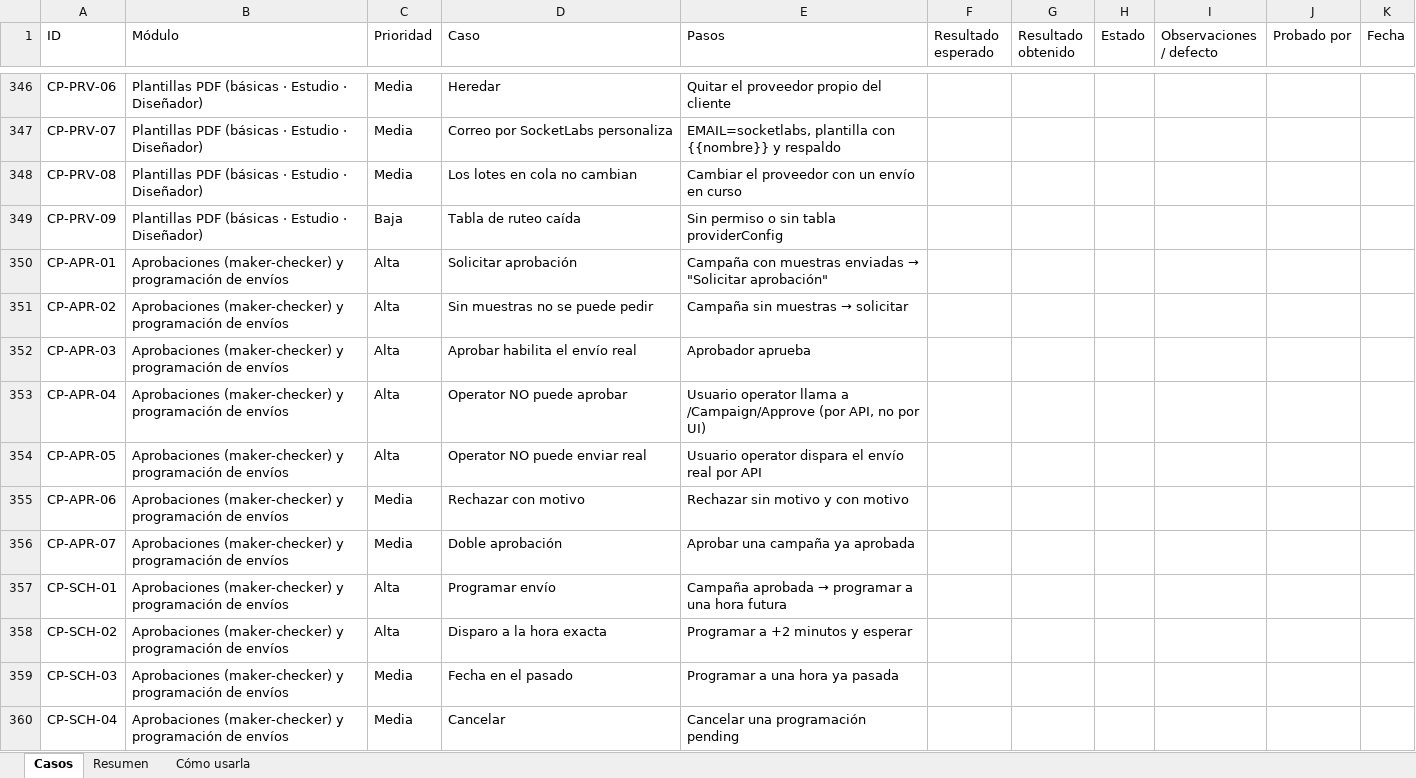
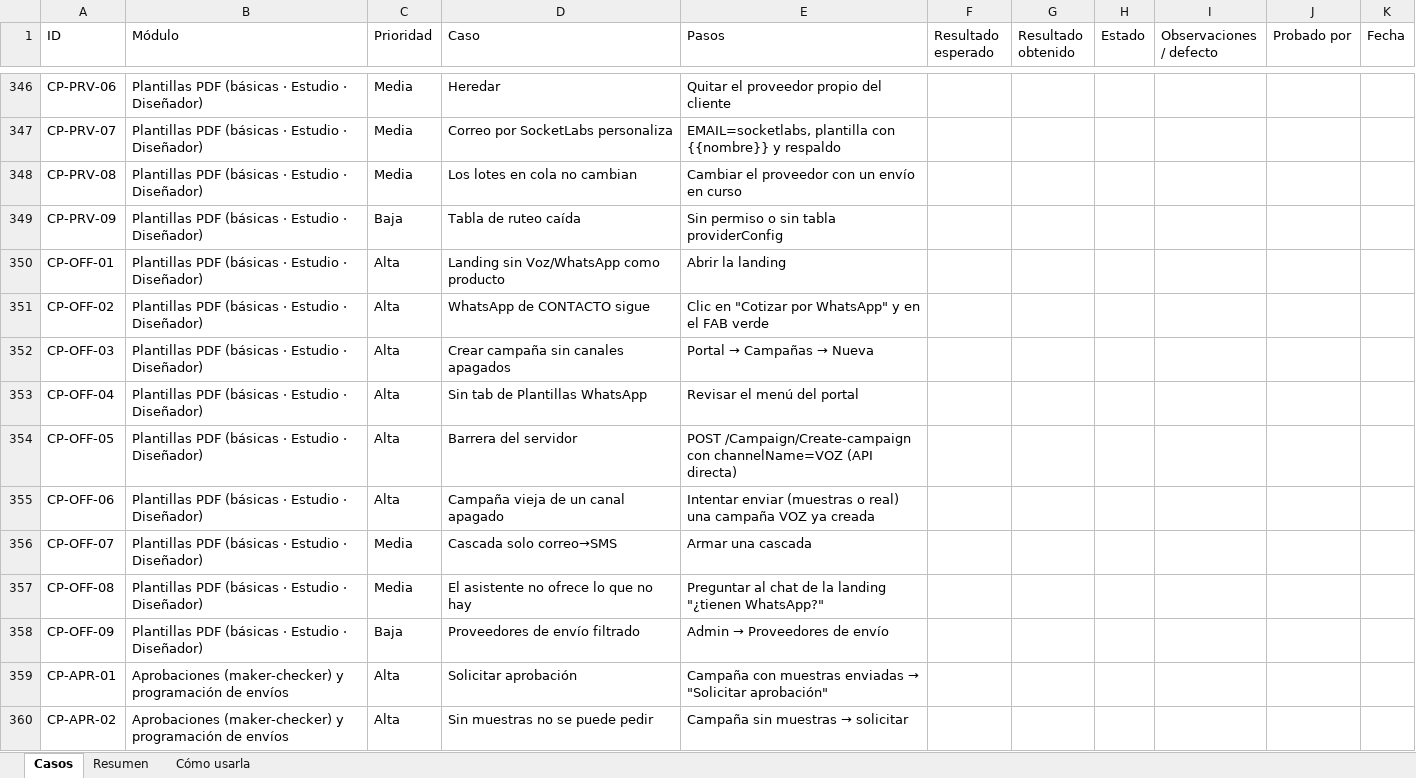
Before and after one commit to carvajal07/mailconnect, an Excel workbook: CASOS_PRUEBA_QA.xlsx, sheet Casos, drawn as a sheet; only a part is shown, gaps mark what is left out; the shorter side is filled out with more unchanged rows; values as stored, in another font and other column widths than the file's, no cell formats; the diff names each change by its address in the sheet, - before the commit and + after, or states it on an @@ line.

```diff
--- a/CASOS_PRUEBA_QA.xlsx (sheet Casos)
+++ b/CASOS_PRUEBA_QA.xlsx (sheet Casos)
+row 350: CP-OFF-01 | Plantillas PDF (básicas · Estudio · Diseñador) | Alta | Landing sin Voz/WhatsApp como producto | Abrir la landing
+row 351: CP-OFF-02 | Plantillas PDF (básicas · Estudio · Diseñador) | Alta | WhatsApp de CONTACTO sigue | Clic en "Cotizar por WhatsApp" y en el FAB verde
+row 352: CP-OFF-03 | Plantillas PDF (básicas · Estudio · Diseñador) | Alta | Crear campaña sin canales apagados | Portal → Campañas → Nueva
+row 353: CP-OFF-04 | Plantillas PDF (básicas · Estudio · Diseñador) | Alta | Sin tab de Plantillas WhatsApp | Revisar el menú del portal
+row 354: CP-OFF-05 | Plantillas PDF (básicas · Estudio · Diseñador) | Alta | Barrera del servidor | POST /Campaign/Create-campaign con channelName=VOZ (API directa)
+row 355: CP-OFF-06 | Plantillas PDF (básicas · Estudio · Diseñador) | Alta | Campaña vieja de un canal apagado | Intentar enviar (muestras o real) una campaña VOZ ya creada
+row 356: CP-OFF-07 | Plantillas PDF (básicas · Estudio · Diseñador) | Media | Cascada solo correo→SMS | Armar una cascada
+row 357: CP-OFF-08 | Plantillas PDF (básicas · Estudio · Diseñador) | Media | El asistente no ofrece lo que no hay | Preguntar al chat de la landing "¿tienen WhatsApp?"
+row 358: CP-OFF-09 | Plantillas PDF (básicas · Estudio · Diseñador) | Baja | Proveedores de envío filtrado | Admin → Proveedores de envío
```
Also changed, not shown: sheet Resumen, cell formats, 15 other files.
